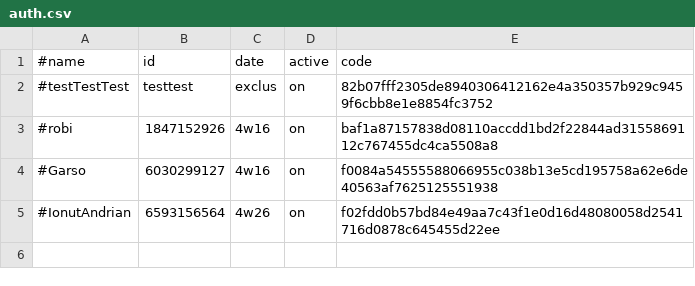
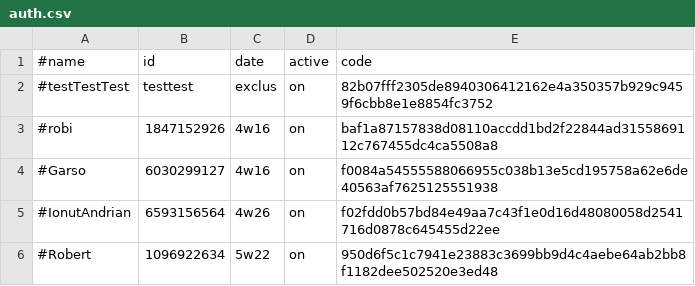
Before and after one commit to b3tin4/pro, a CSV file: bolt/auth.csv, drawn as a sheet; the diff names each change by its address in the sheet, - before the commit and + after, or states it on an @@ line.

Commit message:
Update auth.csv

```diff
--- a/bolt/auth.csv
+++ b/bolt/auth.csv
+row 6: #Robert | 1096922634 | 5w22 | on | 950d6f5c1c7941e23883c3699bb9d4c4aebe64ab2bb8f1182dee502520e3ed48
```
